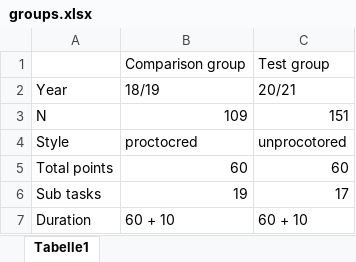
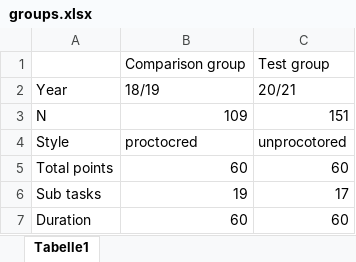
Before and after one commit to jens-klenke/edm_conference, an Excel workbook: resources/groups.xlsx, sheet Tabelle1, drawn as a sheet; values as stored, in another font and other column widths than the file's, no borders; the diff names each change by its address in the sheet, - before the commit and + after, or states it on an @@ line.

```diff
--- a/resources/groups.xlsx (sheet Tabelle1)
+++ b/resources/groups.xlsx (sheet Tabelle1)
-B7: 60 + 10
+B7: 60
-C7: 60 + 10
+C7: 60
```
Also changed, not shown: 2 other files.
